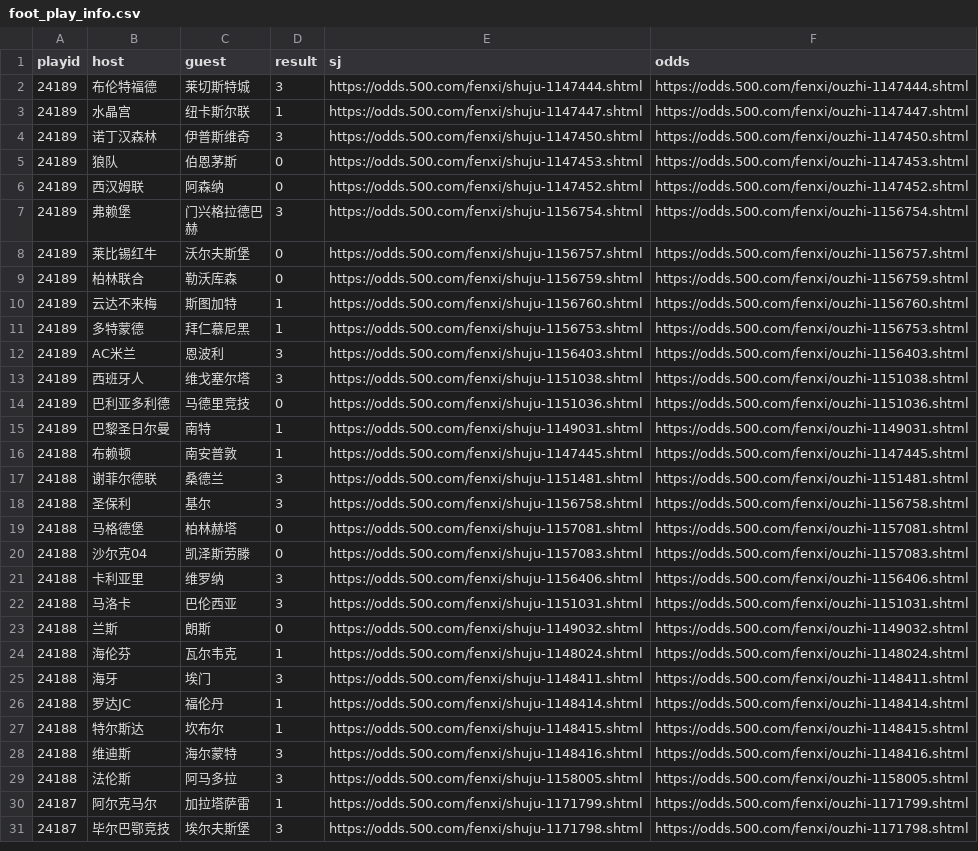
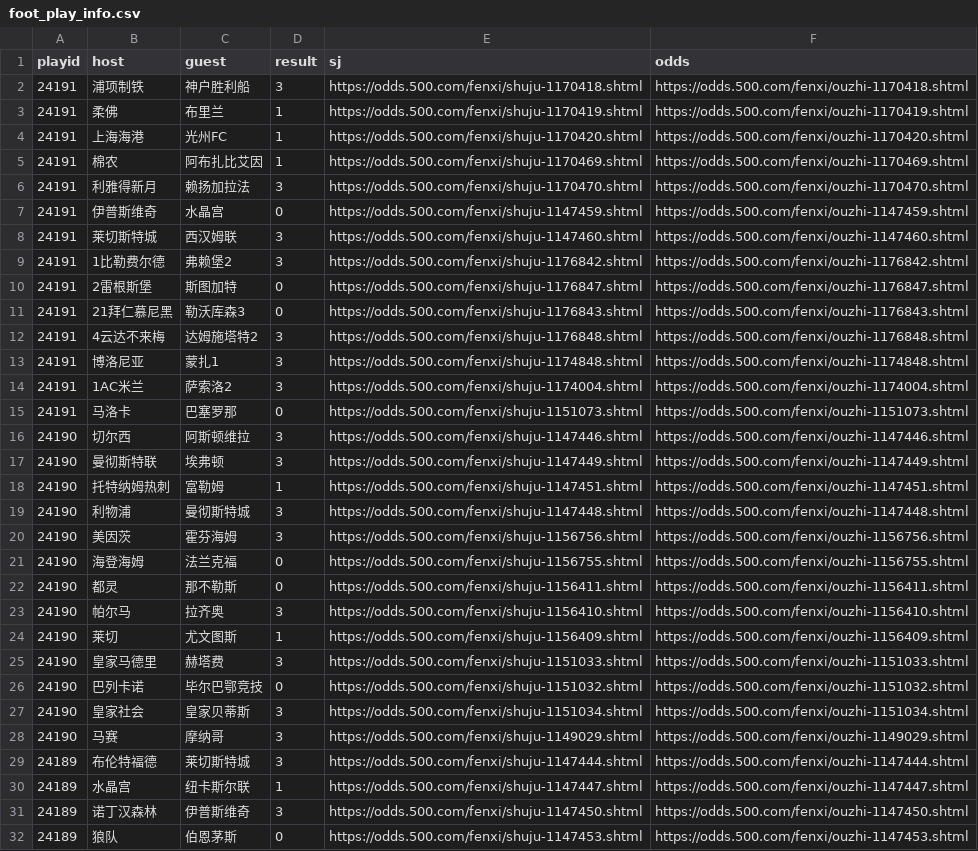
Before and after one commit to ipdisabled/fetch_data, a CSV file: foot_play_info.csv, drawn as a sheet; only a part is shown; the shorter side is filled out with more unchanged rows.

```diff
--- a/foot_play_info.csv
+++ b/foot_play_info.csv
@@ -1,2 +1,29 @@
 playid,host,guest,result,sj,odds
+24191,浦项制铁,神户胜利船,3,https://odds.500.com/fenxi/shuju-1170418.shtml,https://odds.500.com/fenxi/ouzhi-1170418.shtml
+24191,柔佛,布里兰,1,https://odds.500.com/fenxi/shuju-1170419.shtml,https://odds.500.com/fenxi/ouzhi-1170419.shtml
+24191,上海海港,光州FC,1,https://odds.500.com/fenxi/shuju-1170420.shtml,https://odds.500.com/fenxi/ouzhi-1170420.shtml
+24191,棉农,阿布扎比艾因,1,https://odds.500.com/fenxi/shuju-1170469.shtml,https://odds.500.com/fenxi/ouzhi-1170469.shtml
+24191,利雅得新月,赖扬加拉法,3,https://odds.500.com/fenxi/shuju-1170470.shtml,https://odds.500.com/fenxi/ouzhi-1170470.shtml
+24191,伊普斯维奇,水晶宫,0,https://odds.500.com/fenxi/shuju-1147459.shtml,https://odds.500.com/fenxi/ouzhi-1147459.shtml
+24191,莱切斯特城,西汉姆联,3,https://odds.500.com/fenxi/shuju-1147460.shtml,https://odds.500.com/fenxi/ouzhi-1147460.shtml
+24191,1比勒费尔德,弗赖堡2,3,https://odds.500.com/fenxi/shuju-1176842.shtml,https://odds.500.com/fenxi/ouzhi-1176842.shtml
+24191,2雷根斯堡,斯图加特,0,https://odds.500.com/fenxi/shuju-1176847.shtml,https://odds.500.com/fenxi/ouzhi-1176847.shtml
+24191,21拜仁慕尼黑,勒沃库森3,0,https://odds.500.com/fenxi/shuju-1176843.shtml,https://odds.500.com/fenxi/ouzhi-1176843.shtml
+24191,4云达不来梅,达姆施塔特2,3,https://odds.500.com/fenxi/shuju-1176848.shtml,https://odds.500.com/fenxi/ouzhi-1176848.shtml
+24191,博洛尼亚,蒙扎1,3,https://odds.500.com/fenxi/shuju-1174848.shtml,https://odds.500.com/fenxi/ouzhi-1174848.shtml
+24191,1AC米兰,萨索洛2,3,https://odds.500.com/fenxi/shuju-1174004.shtml,https://odds.500.com/fenxi/ouzhi-1174004.shtml
+24191,马洛卡,巴塞罗那,0,https://odds.500.com/fenxi/shuju-1151073.shtml,https://odds.500.com/fenxi/ouzhi-1151073.shtml
+24190,切尔西,阿斯顿维拉,3,https://odds.500.com/fenxi/shuju-1147446.shtml,https://odds.500.com/fenxi/ouzhi-1147446.shtml
+24190,曼彻斯特联,埃弗顿,3,https://odds.500.com/fenxi/shuju-1147449.shtml,https://odds.500.com/fenxi/ouzhi-1147449.shtml
+24190,托特纳姆热刺,富勒姆,1,https://odds.500.com/fenxi/shuju-1147451.shtml,https://odds.500.com/fenxi/ouzhi-1147451.shtml
+24190,利物浦,曼彻斯特城,3,https://odds.500.com/fenxi/shuju-1147448.shtml,https://odds.500.com/fenxi/ouzhi-1147448.shtml
+24190,美因茨,霍芬海姆,3,https://odds.500.com/fenxi/shuju-1156756.shtml,https://odds.500.com/fenxi/ouzhi-1156756.shtml
+24190,海登海姆,法兰克福,0,https://odds.500.com/fenxi/shuju-1156755.shtml,https://odds.500.com/fenxi/ouzhi-1156755.shtml
+24190,都灵,那不勒斯,0,https://odds.500.com/fenxi/shuju-1156411.shtml,https://odds.500.com/fenxi/ouzhi-1156411.shtml
+24190,帕尔马,拉齐奥,3,https://odds.500.com/fenxi/shuju-1156410.shtml,https://odds.500.com/fenxi/ouzhi-1156410.shtml
+24190,莱切,尤文图斯,1,https://odds.500.com/fenxi/shuju-1156409.shtml,https://odds.500.com/fenxi/ouzhi-1156409.shtml
+24190,皇家马德里,赫塔费,3,https://odds.500.com/fenxi/shuju-1151033.shtml,https://odds.500.com/fenxi/ouzhi-1151033.shtml
+24190,巴列卡诺,毕尔巴鄂竞技,0,https://odds.500.com/fenxi/shuju-1151032.shtml,https://odds.500.com/fenxi/ouzhi-1151032.shtml
+24190,皇家社会,皇家贝蒂斯,3,https://odds.500.com/fenxi/shuju-1151034.shtml,https://odds.500.com/fenxi/ouzhi-1151034.shtml
+24190,马赛,摩纳哥,3,https://odds.500.com/fenxi/shuju-1149029.shtml,https://odds.500.com/fenxi/ouzhi-1149029.shtml
 24189,布伦特福德,莱切斯特城,3,https://odds.500.com/fenxi/shuju-1147444.shtml,https://odds.500.com/fenxi/ouzhi-1147444.shtml
```
Also changed, not shown: foot_his_result.csv, kl8_data.csv, 8 other files.
